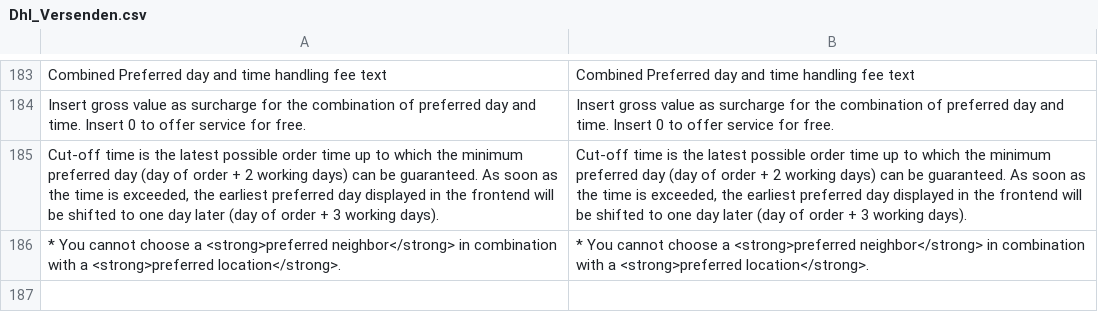
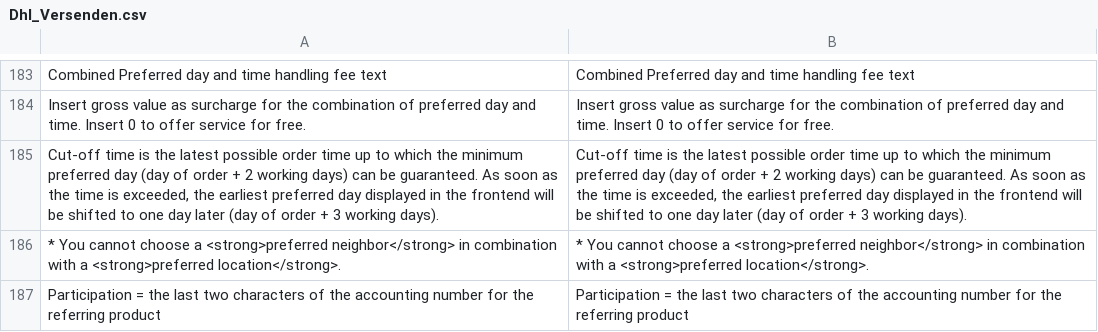
Before and after one commit to netresearch/dhl-module-versenden-m1, a CSV file: src/app/locale/en_US/Dhl_Versenden.csv, drawn as a sheet; only a part is shown, gaps mark what is left out.

Commit message:
DHLGKP-195: add tooltip to participation numbers

```diff
--- a/src/app/locale/en_US/Dhl_Versenden.csv
+++ b/src/app/locale/en_US/Dhl_Versenden.csv
@@ -186 +186,2 @@
 "* You cannot choose a <strong>preferred neighbor</strong> in combination with a <strong>preferred location</strong>.","* You cannot choose a <strong>preferred neighbor</strong> in combination with a <strong>preferred location</strong>."
+"Participation = the last two characters of the accounting number for the referring product","Participation = the last two characters of the accounting number for the referring product"
```
Also changed, not shown: src/app/locale/de_DE/Dhl_Versenden.csv, 1 other file.
